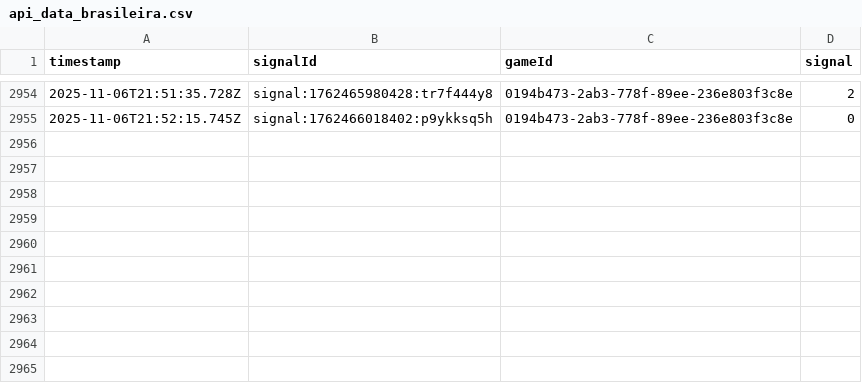
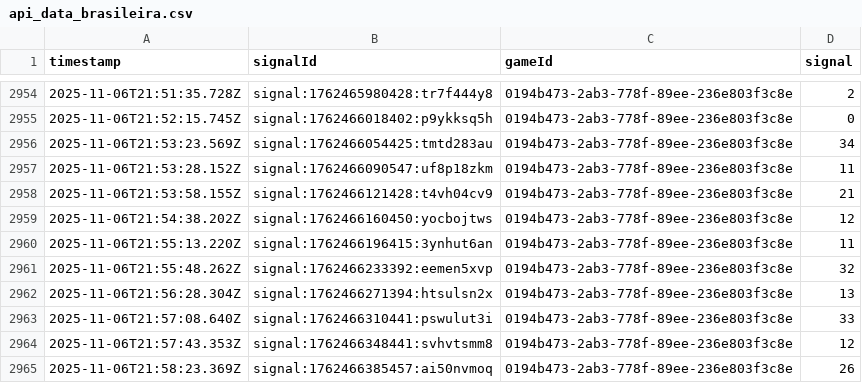
Before and after one commit to programadorFB/roleta3, a CSV file: api_data_brasileira.csv, drawn as a sheet; only a part is shown, gaps mark what is left out; the diff names each change by its address in the sheet, - before the commit and + after, or states it on an @@ line.

```diff
--- a/api_data_brasileira.csv
+++ b/api_data_brasileira.csv
+row 2956: 2025-11-06T21:53:23.569Z | signal:1762466054425:tmtd283au | 0194b473-2ab3-778f-89ee-236e803f3c8e | 34
+row 2957: 2025-11-06T21:53:28.152Z | signal:1762466090547:uf8p18zkm | 0194b473-2ab3-778f-89ee-236e803f3c8e | 11
+row 2958: 2025-11-06T21:53:58.155Z | signal:1762466121428:t4vh04cv9 | 0194b473-2ab3-778f-89ee-236e803f3c8e | 21
+row 2959: 2025-11-06T21:54:38.202Z | signal:1762466160450:yocbojtws | 0194b473-2ab3-778f-89ee-236e803f3c8e | 12
+row 2960: 2025-11-06T21:55:13.220Z | signal:1762466196415:3ynhut6an | 0194b473-2ab3-778f-89ee-236e803f3c8e | 11
+row 2961: 2025-11-06T21:55:48.262Z | signal:1762466233392:eemen5xvp | 0194b473-2ab3-778f-89ee-236e803f3c8e | 32
+row 2962: 2025-11-06T21:56:28.304Z | signal:1762466271394:htsulsn2x | 0194b473-2ab3-778f-89ee-236e803f3c8e | 13
+row 2963: 2025-11-06T21:57:08.640Z | signal:1762466310441:pswulut3i | 0194b473-2ab3-778f-89ee-236e803f3c8e | 33
+row 2964: 2025-11-06T21:57:43.353Z | signal:1762466348441:svhvtsmm8 | 0194b473-2ab3-778f-89ee-236e803f3c8e | 12
+row 2965: 2025-11-06T21:58:23.369Z | signal:1762466385457:ai50nvmoq | 0194b473-2ab3-778f-89ee-236e803f3c8e | 26
```
Also changed, not shown: api_data_immersive.csv, api_data_speed.csv, 2 other files.
